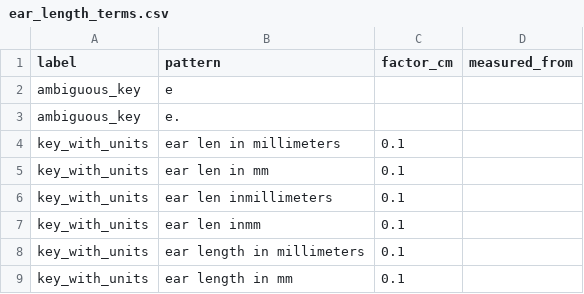
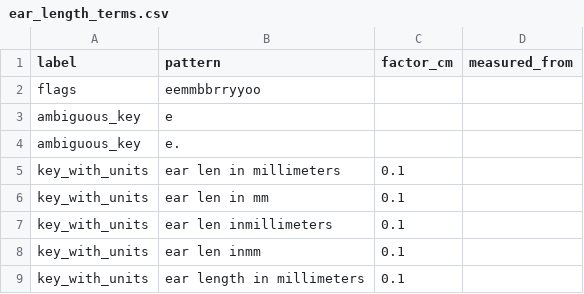
Before and after one commit to rafelafrance/PowerRANGES, a CSV file: ranges/rules/terms/ear_length_terms.csv, drawn as a sheet; only a part is shown; the shorter side is filled out with more unchanged rows; the diff names each change by its address in the sheet, - before the commit and + after, or states it on an @@ line.

```diff
--- a/ranges/rules/terms/ear_length_terms.csv
+++ b/ranges/rules/terms/ear_length_terms.csv
+row 2: flags | eemmbbrryyoo
```
Also changed, not shown: ranges/rules/terms/embryo_count_terms.csv, ranges/rules/terms/embryo_length_terms.csv, 43 other files.
